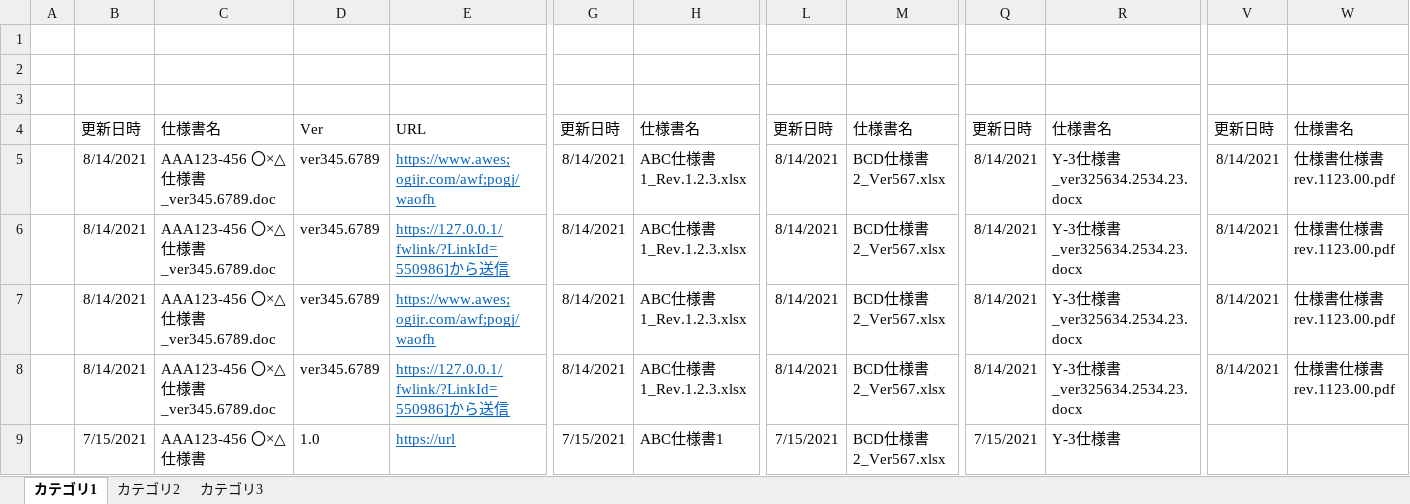
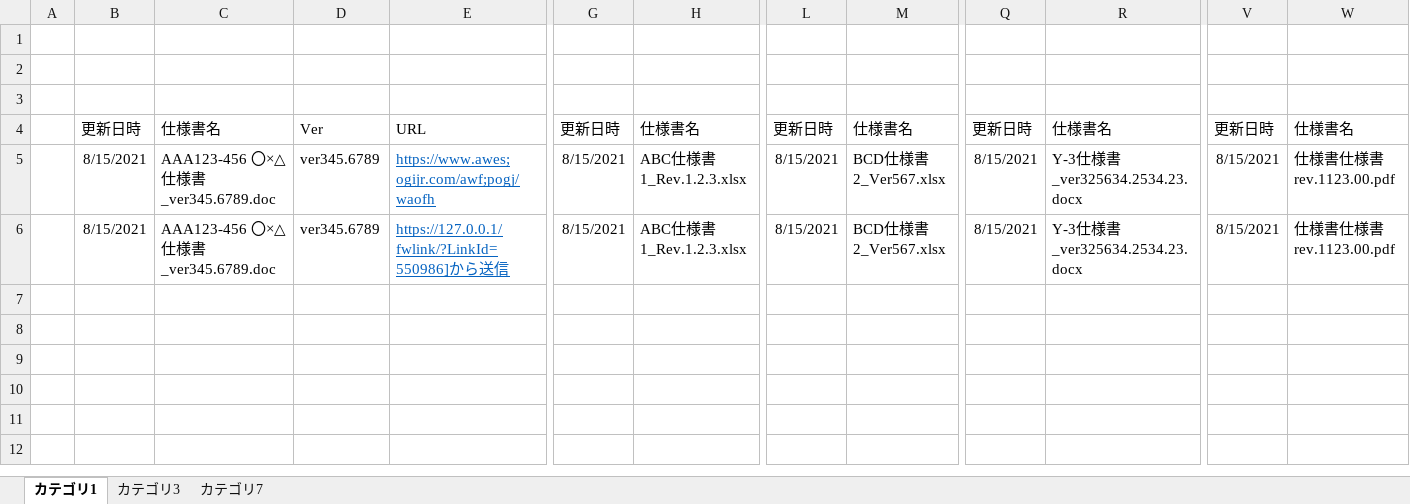
Before and after one commit to takoyaki-umaaaaaa/KeepTrackofDocUpdates, an Excel workbook: resource/最新資料情報.xlsx, sheet カテゴリ1, drawn as a sheet; only a part is shown, gaps mark what is left out; values as stored, in another font and other column widths than the file's, no borders; charts and pictures and table styles not drawn; rows hold the shown columns only; the diff names each change by its address in the sheet, - before the commit and + after, or states it on an @@ line.

```diff
--- a/resource/最新資料情報.xlsx (sheet カテゴリ1)
+++ b/resource/最新資料情報.xlsx (sheet カテゴリ1)
-sheet tab: カテゴリ2
+sheet tab: カテゴリ7
-B5:B6: 8/14/2021
+B5:B6: 8/15/2021
-G5:G6: 8/14/2021
+G5:G6: 8/15/2021
-L5:L6: 8/14/2021
+L5:L6: 8/15/2021
-Q5:Q6: 8/14/2021
+Q5:Q6: 8/15/2021
-V5:V6: 8/14/2021
+V5:V6: 8/15/2021
-row 7:  | 8/14/2021 | AAA123-456 〇×△仕様書_ver345.6789.doc | ver345.6789 | https://www.awes;ogijr.com/awf;pogj/waofh | 8/14/2021 | ABC仕様書1_Rev.1.2.3.xlsx | 8/14/2021 | BCD仕様書2_Ver567.xlsx | 8/14/2021 | Y-3仕様書_ver325634.2534.23.docx | 8/14/2021 | 仕様書仕様書rev.1123.00.pdf
-row 8:  | 8/14/2021 | AAA123-456 〇×△仕様書_ver345.6789.doc | ver345.6789 | https://127.0.0.1/fwlink/?LinkId=550986]から送信 | 8/14/2021 | ABC仕様書1_Rev.1.2.3.xlsx | 8/14/2021 | BCD仕様書2_Ver567.xlsx | 8/14/2021 | Y-3仕様書_ver325634.2534.23.docx | 8/14/2021 | 仕様書仕様書rev.1123.00.pdf
-row 9:  | 7/15/2021 | AAA123-456 〇×△仕様書 | 1.0 | https://url | 7/15/2021 | ABC仕様書1 | 7/15/2021 | BCD仕様書2_Ver567.xlsx | 7/15/2021 | Y-3仕様書
```
Also changed, not shown: sheet カテゴリ3, charts or pictures, resource/更新履歴.xlsx, 4 other files.
